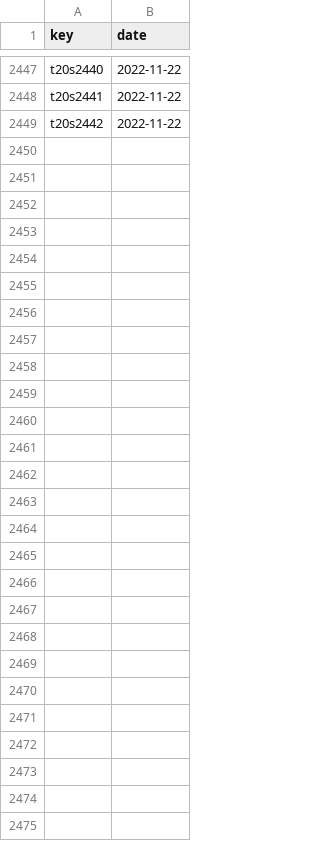
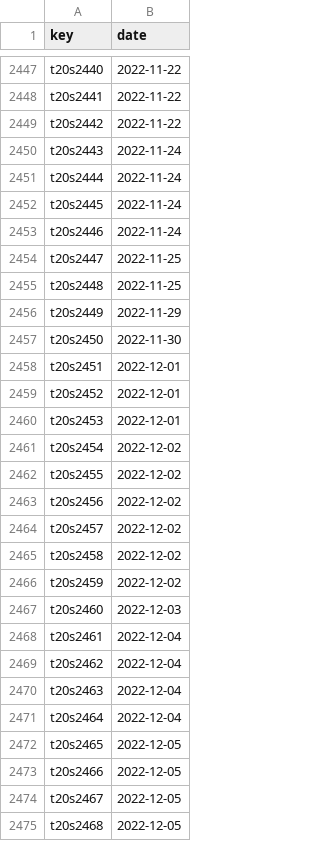
Before and after one commit to sawlachintan/cricket_data, a CSV file: t20s_data/dates_df.csv, drawn as a sheet; only a part is shown, gaps mark what is left out.

```diff
--- a/t20s_data/dates_df.csv
+++ b/t20s_data/dates_df.csv
@@ -2449 +2449,27 @@ t20s2441,2022-11-22
 t20s2442,2022-11-22
+t20s2443,2022-11-24
+t20s2444,2022-11-24
+t20s2445,2022-11-24
+t20s2446,2022-11-24
+t20s2447,2022-11-25
+t20s2448,2022-11-25
+t20s2449,2022-11-29
+t20s2450,2022-11-30
+t20s2451,2022-12-01
+t20s2452,2022-12-01
+t20s2453,2022-12-01
+t20s2454,2022-12-02
+t20s2455,2022-12-02
+t20s2456,2022-12-02
+t20s2457,2022-12-02
+t20s2458,2022-12-02
+t20s2459,2022-12-02
+t20s2460,2022-12-03
+t20s2461,2022-12-04
+t20s2462,2022-12-04
+t20s2463,2022-12-04
+t20s2464,2022-12-04
+t20s2465,2022-12-05
+t20s2466,2022-12-05
+t20s2467,2022-12-05
+t20s2468,2022-12-05
```
Also changed, not shown: t20s_data/info_df.csv, t20s_data/outcome_df.csv, 14 other files.
